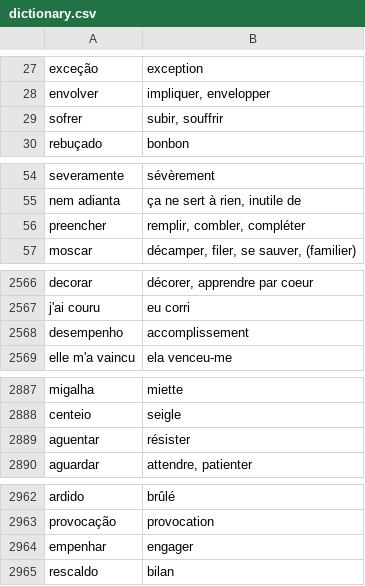
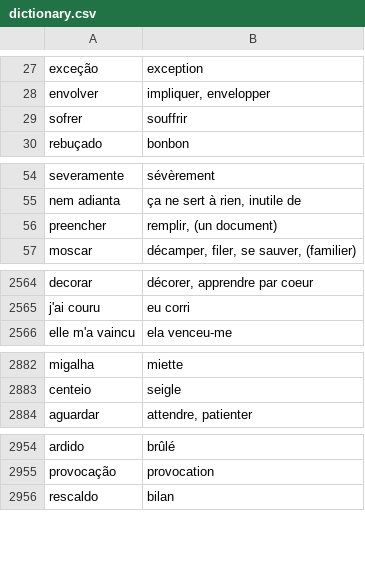
Before and after one commit to fgiannesini/Reminder, a CSV file: src/main/resources/dictionary.csv, drawn as a sheet; only a part is shown, gaps mark what is left out; the diff covers the shown part only.

```diff
--- a/src/main/resources/dictionary.csv
+++ b/src/main/resources/dictionary.csv
@@ -28,3 +28,3 @@ exceção;exception
 envolver;impliquer, envelopper
-sofrer;subir, souffrir
+sofrer;souffrir
 rebuçado;bonbon
@@ -55,3 +55,3 @@ severamente;sévèrement
 nem adianta;ça ne sert à rien, inutile de
-preencher;remplir, combler, compléter
+preencher;remplir, (un document)
 moscar;décamper, filer, se sauver, (familier)
@@ -2567,3 +2565,2 @@ decorar;décorer, apprendre par coeur
 j'ai couru;eu corri
-desempenho;accomplissement
 elle m'a vaincu;ela venceu-me
@@ -2888,3 +2883,2 @@ migalha;miette
 centeio;seigle
-aguentar;résister
 aguardar;attendre, patienter
@@ -2963,3 +2955,2 @@ ardido;brûlé
 provocação;provocation
-empenhar;engager
 rescaldo;bilan
```
Also changed, not shown: 7 removed rows and 17 edited cells elsewhere in this file.
